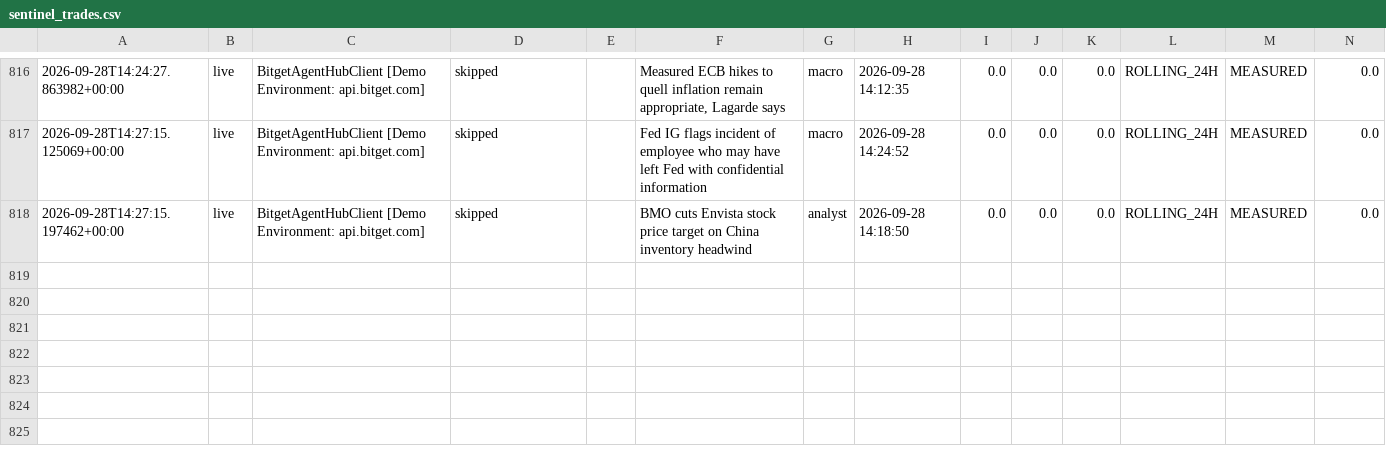
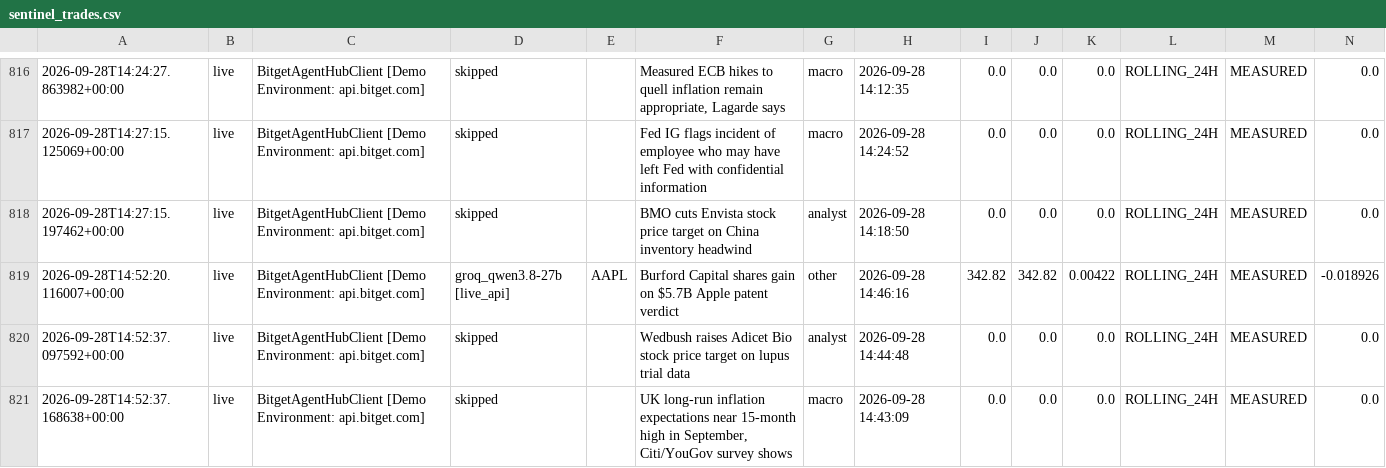
Before and after one commit to 0xSheriff/afterhours-sentinel, a CSV file: logs/sentinel_trades.csv, drawn as a sheet; only a part is shown, gaps mark what is left out; rows hold the shown columns only; the diff names each change by its address in the sheet, - before the commit and + after, or states it on an @@ line.

Commit message:
telemetry: sync live trade records (810 records)

```diff
--- a/logs/sentinel_trades.csv
+++ b/logs/sentinel_trades.csv
+row 819: 2026-09-28T14:52:20.116007+00:00 | live | BitgetAgentHubClient [Demo Environment: api.bitget.com] | groq_qwen3.8-27b [live_api] | AAPL | Burford Capital shares gain on $5.7B Apple patent verdict | other | 2026-09-28 14:46:16 | 342.82 | 342.82 | 0.00422 | ROLLING_24H | MEASURED | -0.018926
+row 820: 2026-09-28T14:52:37.097592+00:00 | live | BitgetAgentHubClient [Demo Environment: api.bitget.com] | skipped |  | Wedbush raises Adicet Bio stock price target on lupus trial data | analyst | 2026-09-28 14:44:48 | 0.0 | 0.0 | 0.0 | ROLLING_24H | MEASURED | 0.0
+row 821: 2026-09-28T14:52:37.168638+00:00 | live | BitgetAgentHubClient [Demo Environment: api.bitget.com] | skipped |  | UK long-run inflation expectations near 15-month high in September, Citi/YouGov survey shows | macro | 2026-09-28 14:43:09 | 0.0 | 0.0 | 0.0 | ROLLING_24H | MEASURED | 0.0
```
Also changed, not shown: 3 other files.
